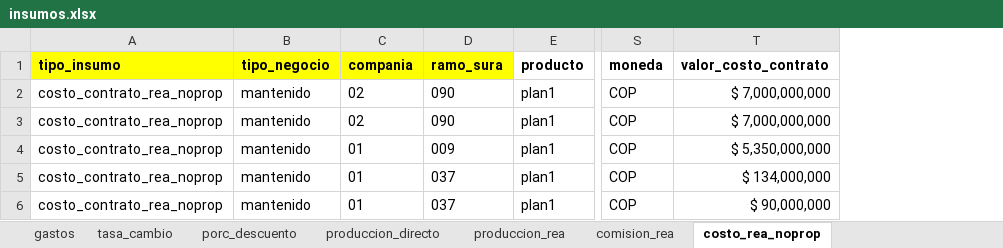
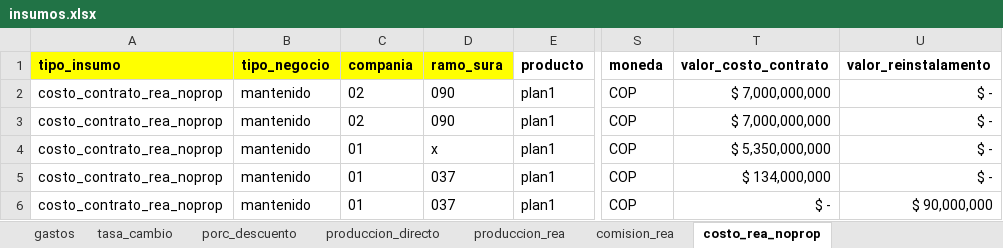
Before and after one commit to sebastobone/prototipo-pcr, an Excel workbook: prototipo_pcr/inputs/insumos.xlsx, sheet costo_rea_noprop, drawn as a sheet; only a part is shown, gaps mark what is left out; values as stored, in another font and other column widths than the file's, no borders; the diff names each change by its address in the sheet, - before the commit and + after, or states it on an @@ line.

Commit message:
Incluir reinstalamento en devengo NP

```diff
--- a/prototipo_pcr/inputs/insumos.xlsx (sheet costo_rea_noprop)
+++ b/prototipo_pcr/inputs/insumos.xlsx (sheet costo_rea_noprop)
+column U (valor_reinstalamento), rows 2-6: $ - | $ - | $ - | $ - | $ 90,000,000
-D4 (ramo_sura): 009
+D4 (ramo_sura): x
-T6 (valor_costo_contrato): $ 90,000,000
+T6 (valor_costo_contrato): $ -
```
Also changed, not shown: 1 other file.
